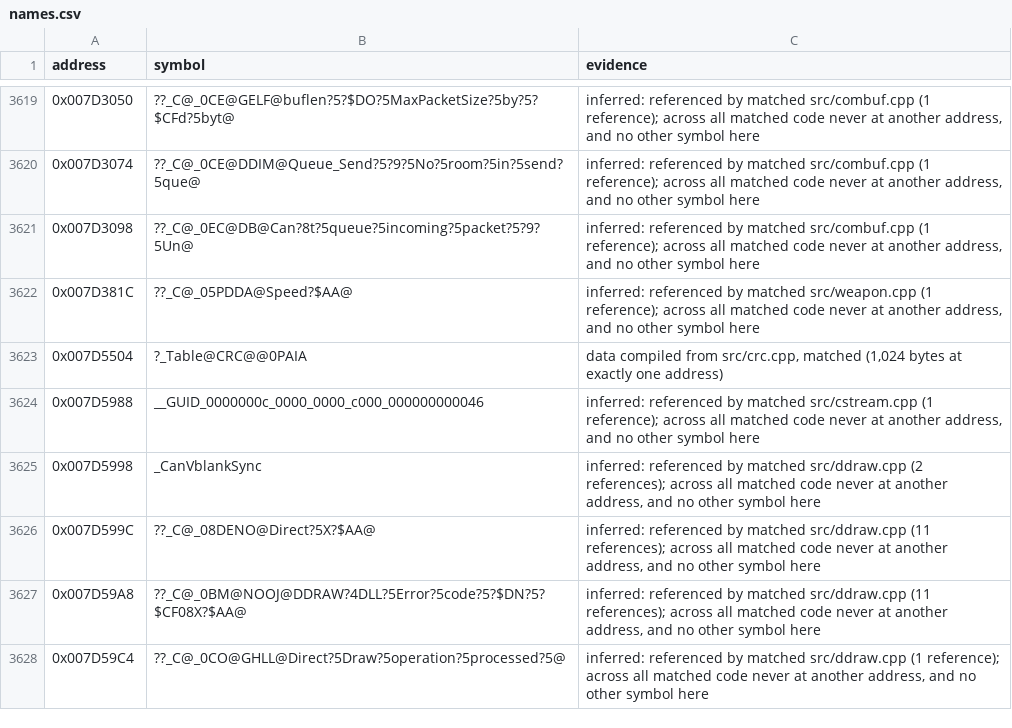
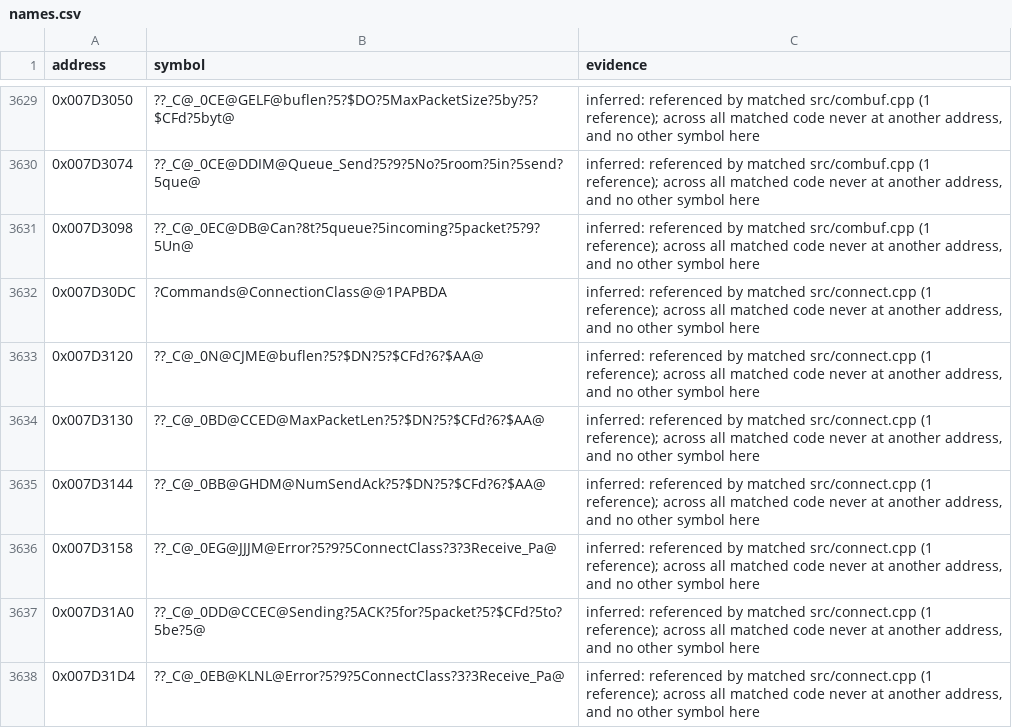
Before and after one commit to mischa85/RedAlert2, a CSV file: config/ra2-1.006/names.csv, drawn as a sheet; only a part is shown, gaps mark what is left out; the shorter side is filled out with more unchanged rows; the diff covers the shown part only.

Commit message:
Match connect.cpp

```diff
--- a/config/ra2-1.006/names.csv
+++ b/config/ra2-1.006/names.csv
@@ -3621 +3631,8 @@ address,symbol,evidence
 0x007D3098,??_C@_0EC@DB@Can?8t?5queue?5incoming?5packet?5?9?5Un@,"inferred: referenced by matched src/combuf.cpp (1 reference); across all matched code never at another address, and no other symbol here"
+0x007D30DC,?Commands@ConnectionClass@@1PAPBDA,"inferred: referenced by matched src/connect.cpp (1 reference); across all matched code never at another address, and no other symbol here"
+0x007D3120,??_C@_0N@CJME@buflen?5?$DN?5?$CFd?6?$AA@,"inferred: referenced by matched src/connect.cpp (1 reference); across all matched code never at another address, and no other symbol here"
+0x007D3130,??_C@_0BD@CCED@MaxPacketLen?5?$DN?5?$CFd?6?$AA@,"inferred: referenced by matched src/connect.cpp (1 reference); across all matched code never at another address, and no other symbol here"
+0x007D3144,??_C@_0BB@GHDM@NumSendAck?5?$DN?5?$CFd?6?$AA@,"inferred: referenced by matched src/connect.cpp (1 reference); across all matched code never at another address, and no other symbol here"
+0x007D3158,??_C@_0EG@JJJM@Error?5?9?5ConnectClass?3?3Receive_Pa@,"inferred: referenced by matched src/connect.cpp (1 reference); across all matched code never at another address, and no other symbol here"
+0x007D31A0,??_C@_0DD@CCEC@Sending?5ACK?5for?5packet?5?$CFd?5to?5be?5@,"inferred: referenced by matched src/connect.cpp (1 reference); across all matched code never at another address, and no other symbol here"
+0x007D31D4,??_C@_0EB@KLNL@Error?5?9?5ConnectClass?3?3Receive_Pa@,"inferred: referenced by matched src/connect.cpp (1 reference); across all matched code never at another address, and no other symbol here"
```
Also changed, not shown: 17 added rows and 5 edited cells elsewhere in this file, config/ra2-1.006/functions.csv, config/ra2-1.006/modules.csv.
